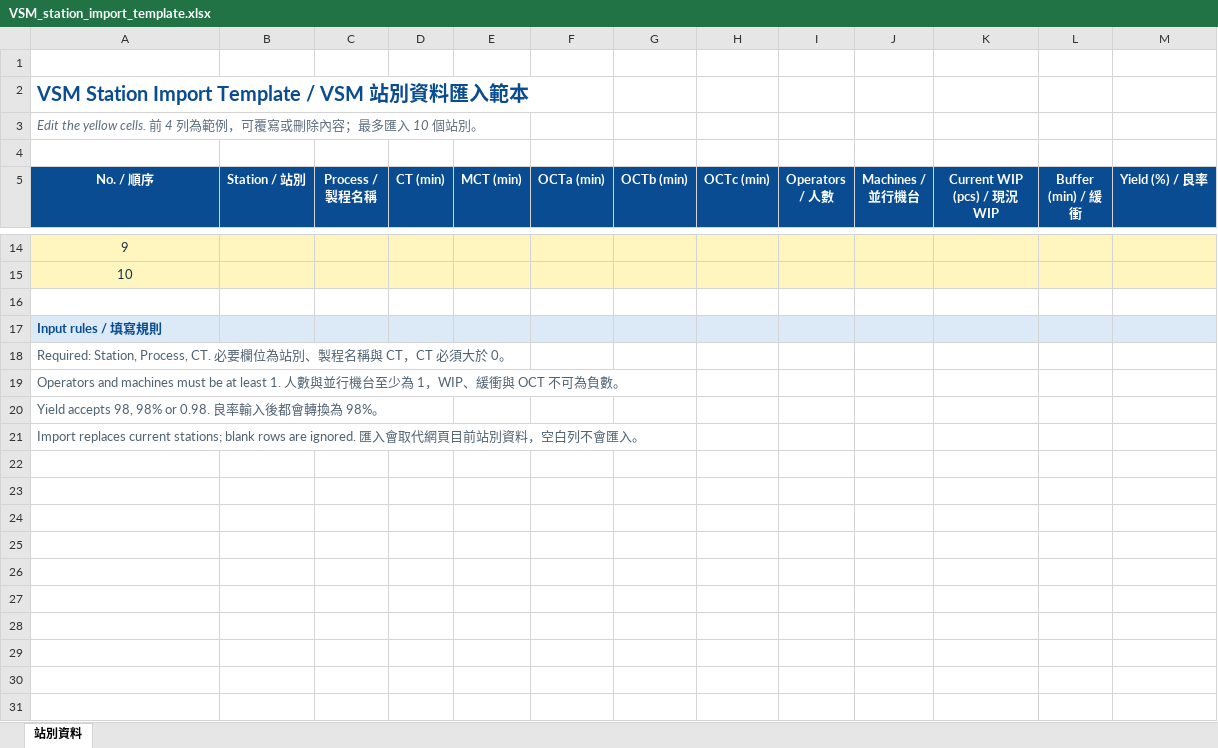
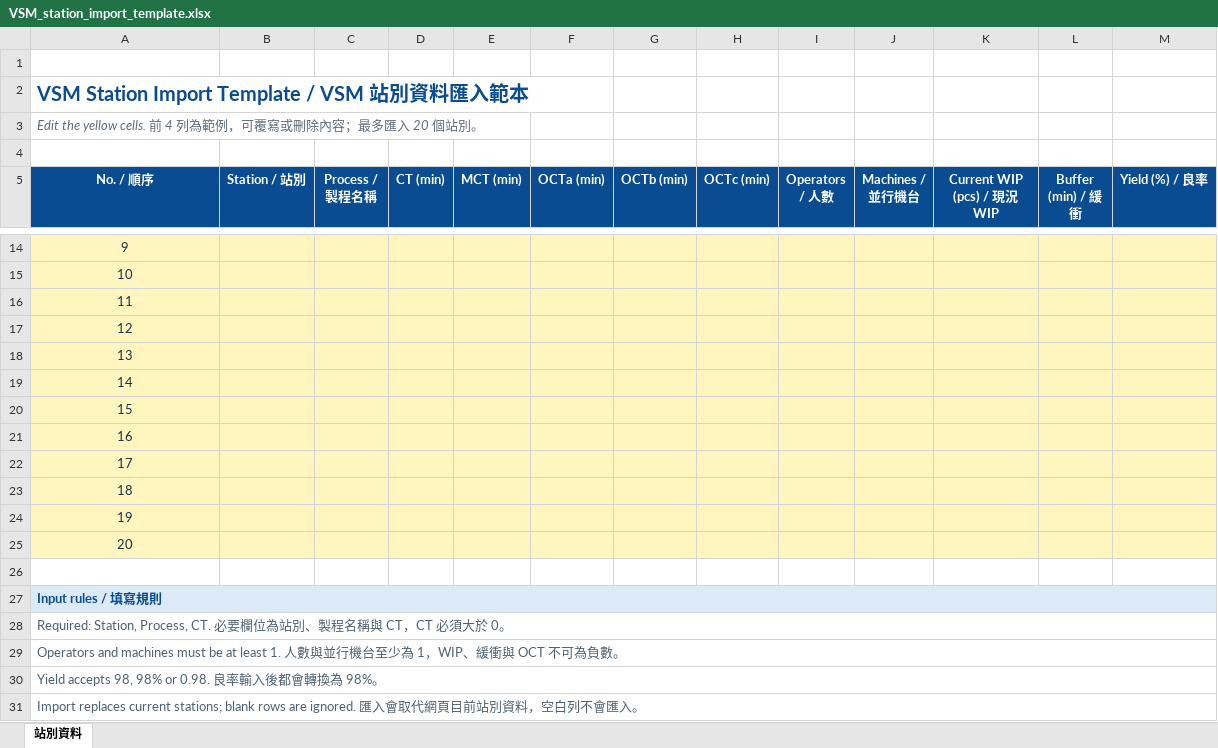
Before and after one commit to samliang0729-alt/VSM-CLOUD-TOOL, an Excel workbook: VSM_station_import_template.xlsx, sheet 站別資料, drawn as a sheet; only a part is shown, gaps mark what is left out; values as stored, in another font and other column widths than the file's, no borders; the diff names each change by its address in the sheet, - before the commit and + after, or states it on an @@ line.

```diff
--- a/VSM_station_import_template.xlsx (sheet 站別資料)
+++ b/VSM_station_import_template.xlsx (sheet 站別資料)
@@ column A (No. / 順序) renumbered between rows 3 and 21 @@
-A16:M16 fill: none
+A16:M16 fill: #FFF5BF
-A17:A21 alignment: left
+A17:A21 alignment: center
-A17:M17 fill: #DCEAF7
+A17:M17 fill: #FFF5BF
@@ A17 bold: on → off, text colour: #0A4C91 → #183248 @@
-A18:M21 fill: none
+A18:M21 fill: #FFF5BF
-A18:A21 text colour: #4F6272
+A18:A21 text colour: #183248
+row 22: 17
+row 23: 18
+row 24: 19
+row 25: 20
+row 26: (empty)
+row 27: Input rules / 填寫規則
+row 28: Required: Station, Process, CT. 必要欄位為站別、製程名稱與 CT，CT 必須大於 0。
+row 29: Operators and machines must be at least 1. 人數與並行機台至少為 1，WIP、緩衝與 OCT 不可為負數。
+row 30: Yield accepts 98, 98% or 0.98. 良率輸入後都會轉換為 98%。
+row 31: Import replaces current stations; blank rows are ignored. 匯入會取代網頁目前站別資料，空白列不會匯入。
```
Also changed, not shown: 3 other files.
